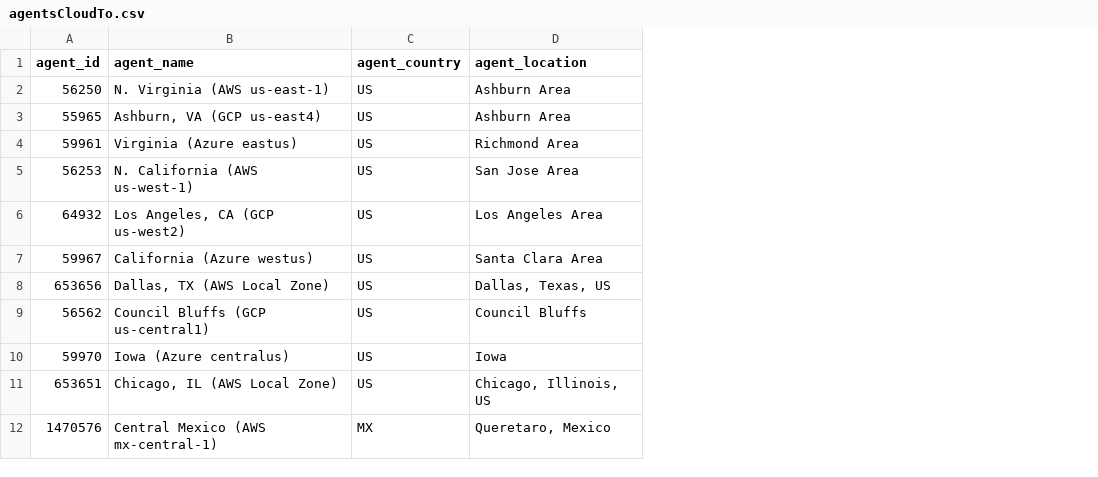
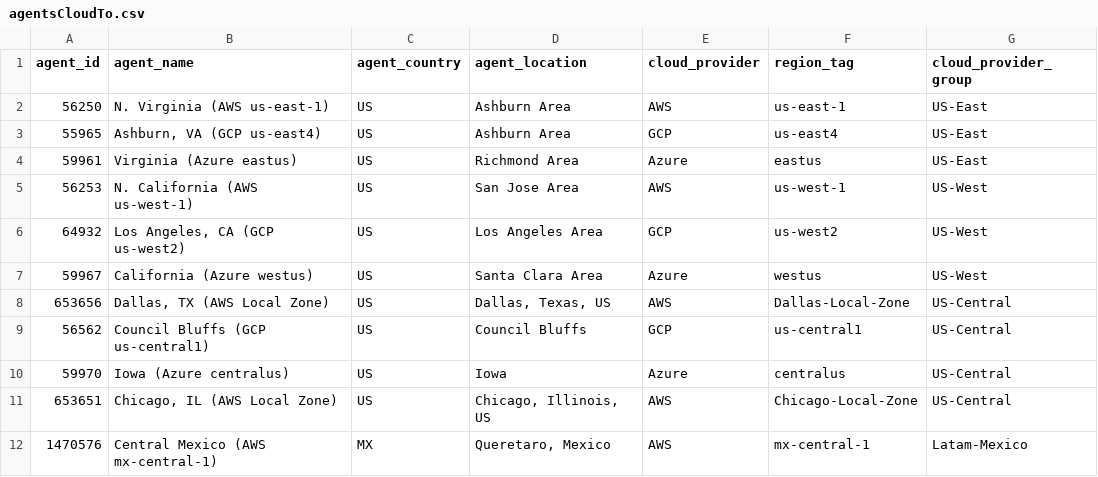
Before and after one commit to ciscoSpeaker/thousandeyes, a CSV file: latam/agentsCloudTo.csv, drawn as a sheet; only a part is shown; the diff names each change by its address in the sheet, - before the commit and + after, or states it on an @@ line.

```diff
--- a/latam/agentsCloudTo.csv
+++ b/latam/agentsCloudTo.csv
+column E (cloud_provider), rows 2-12: AWS | GCP | Azure | AWS | GCP | Azure | AWS | GCP | Azure | AWS | AWS
+column F (region_tag), rows 2-12: us-east-1 | us-east4 | eastus | us-west-1 | us-west2 | westus | Dallas-Local-Zone | us-central1 | centralus | Chicago-Local-Zone | mx-central-1
+column G (cloud_provider_group), rows 2-12: US-East | US-East | US-East | US-West | US-West | US-West | US-Central | US-Central | US-Central | US-Central | Latam-Mexico
```
Also changed, not shown: latam/agentsCloudFrom.csv, 5 other files.
